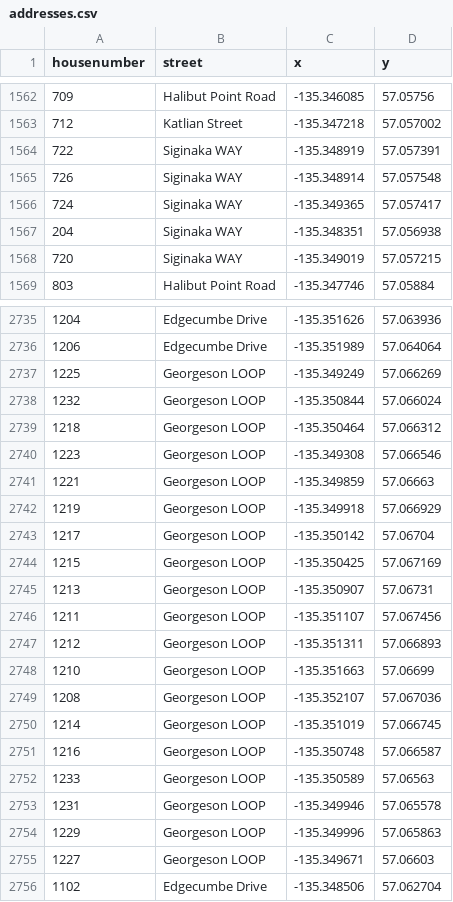
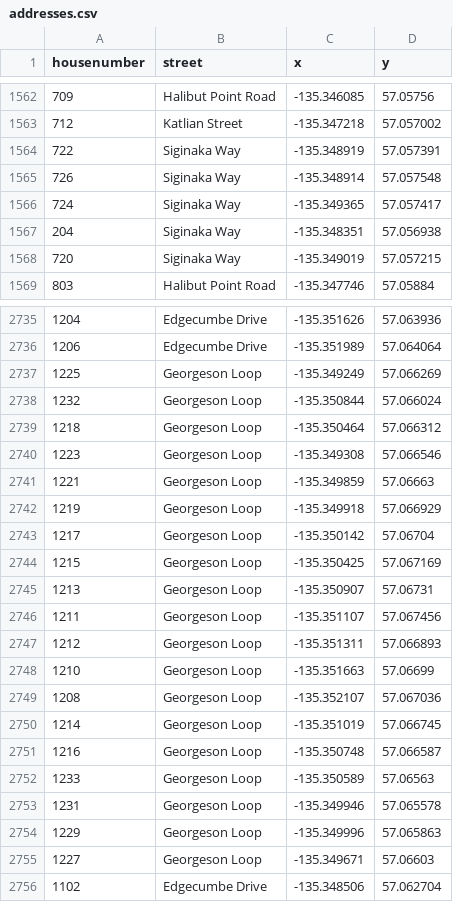
Before and after one commit to joshuahouston/sitka-buildings, a CSV file: buildings/addresses.csv, drawn as a sheet; only a part is shown, gaps mark what is left out; the diff covers the shown part only.

Commit message:
fixed spelling errors

```diff
--- a/buildings/addresses.csv
+++ b/buildings/addresses.csv
@@ -1563,7 +1563,7 @@ housenumber,street,x,y
 712,Katlian Street,-135.347218,57.057002
-722,Siginaka WAY,-135.348919,57.057391
-726,Siginaka WAY,-135.348914,57.057548
-724,Siginaka WAY,-135.349365,57.057417
-204,Siginaka WAY,-135.348351,57.056938
-720,Siginaka WAY,-135.349019,57.057215
+722,Siginaka Way,-135.348919,57.057391
+726,Siginaka Way,-135.348914,57.057548
+724,Siginaka Way,-135.349365,57.057417
+204,Siginaka Way,-135.348351,57.056938
+720,Siginaka Way,-135.349019,57.057215
 803,Halibut Point Road,-135.347746,57.05884
@@ -2736,21 +2736,21 @@ housenumber,street,x,y
 1206,Edgecumbe Drive,-135.351989,57.064064
-1225,Georgeson LOOP,-135.349249,57.066269
-1232,Georgeson LOOP,-135.350844,57.066024
-1218,Georgeson LOOP,-135.350464,57.066312
-1223,Georgeson LOOP,-135.349308,57.066546
-1221,Georgeson LOOP,-135.349859,57.06663
-1219,Georgeson LOOP,-135.349918,57.066929
-1217,Georgeson LOOP,-135.350142,57.06704
-1215,Georgeson LOOP,-135.350425,57.067169
-1213,Georgeson LOOP,-135.350907,57.06731
-1211,Georgeson LOOP,-135.351107,57.067456
-1212,Georgeson LOOP,-135.351311,57.066893
-1210,Georgeson LOOP,-135.351663,57.06699
-1208,Georgeson LOOP,-135.352107,57.067036
-1214,Georgeson LOOP,-135.351019,57.066745
-1216,Georgeson LOOP,-135.350748,57.066587
-1233,Georgeson LOOP,-135.350589,57.06563
-1231,Georgeson LOOP,-135.349946,57.065578
-1229,Georgeson LOOP,-135.349996,57.065863
-1227,Georgeson LOOP,-135.349671,57.06603
+1225,Georgeson Loop,-135.349249,57.066269
+1232,Georgeson Loop,-135.350844,57.066024
+1218,Georgeson Loop,-135.350464,57.066312
+1223,Georgeson Loop,-135.349308,57.066546
+1221,Georgeson Loop,-135.349859,57.06663
+1219,Georgeson Loop,-135.349918,57.066929
+1217,Georgeson Loop,-135.350142,57.06704
+1215,Georgeson Loop,-135.350425,57.067169
+1213,Georgeson Loop,-135.350907,57.06731
+1211,Georgeson Loop,-135.351107,57.067456
+1212,Georgeson Loop,-135.351311,57.066893
+1210,Georgeson Loop,-135.351663,57.06699
+1208,Georgeson Loop,-135.352107,57.067036
+1214,Georgeson Loop,-135.351019,57.066745
+1216,Georgeson Loop,-135.350748,57.066587
+1233,Georgeson Loop,-135.350589,57.06563
+1231,Georgeson Loop,-135.349946,57.065578
+1229,Georgeson Loop,-135.349996,57.065863
+1227,Georgeson Loop,-135.349671,57.06603
 1102,Edgecumbe Drive,-135.348506,57.062704
```
Also changed, not shown: 168 edited cells elsewhere in this file.
